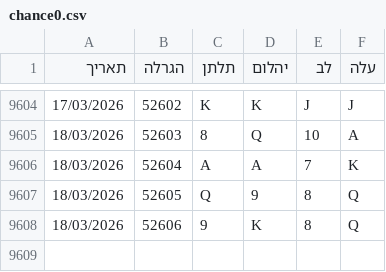
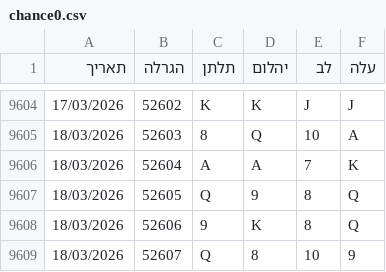
Before and after one commit to laly100/chance-feed, a CSV file: chance0.csv, drawn as a sheet; only a part is shown, gaps mark what is left out; the diff names each change by its address in the sheet, - before the commit and + after, or states it on an @@ line.

```diff
--- a/chance0.csv
+++ b/chance0.csv
+row 9609: 18/03/2026 | 52607 | Q | 8 | 10 | 9
```
Also changed, not shown: mini/latest_1000.csv, mini/latest_2000.csv, 2 other files.
